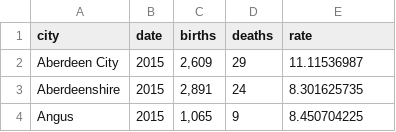
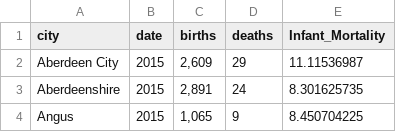
Before and after one commit to letsplaywithstrings/curly-spoon, a CSV file: data_infant_death_rate.csv, drawn as a sheet; only a part is shown.

Commit message:
Update data_infant_death_rate.csv

```diff
--- a/data_infant_death_rate.csv
+++ b/data_infant_death_rate.csv
@@ -1,2 +1,2 @@
-city,date,births,deaths,rate
+city,date,births,deaths,Infant_Mortality
 Aberdeen City,2015,"2,609",29,11.11536987
```
